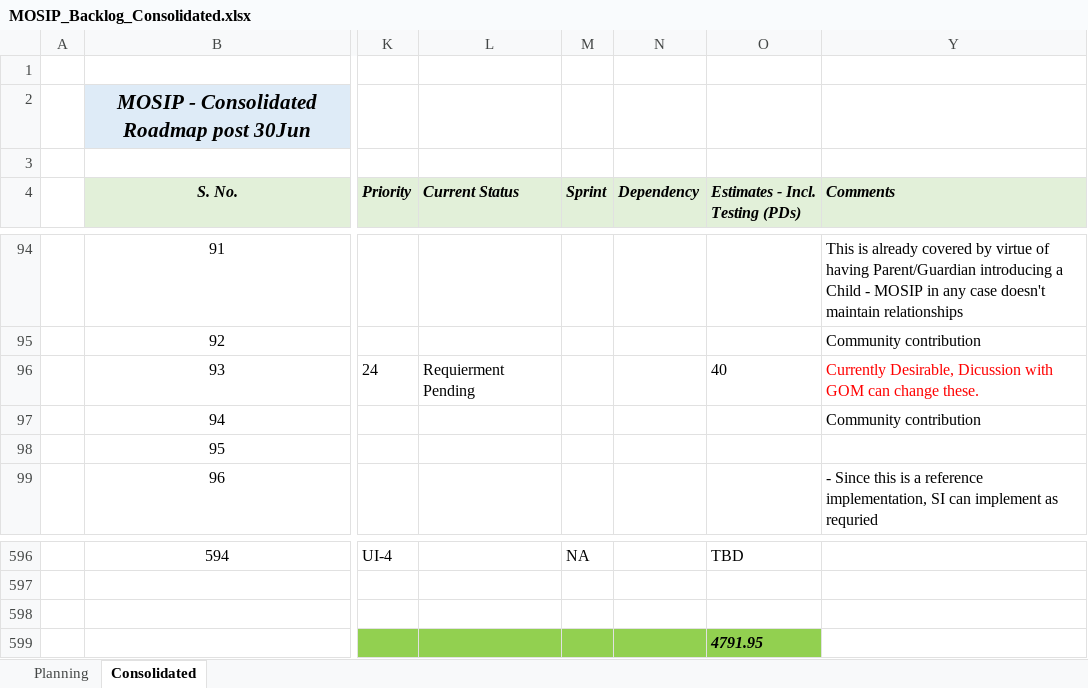
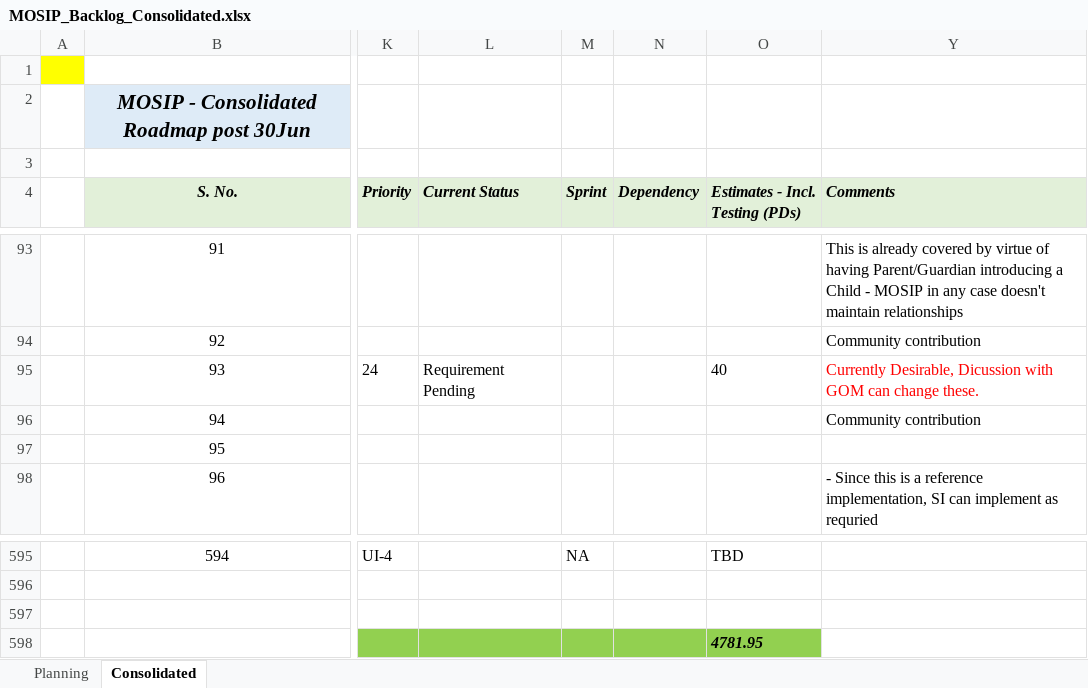
Before and after one commit to ssenmosip/mosip-temp-documentation, an Excel workbook: _files/requirements/MOSIP_Backlog_Consolidated.xlsx, sheet Consolidated, drawn as a sheet; only a part is shown, gaps mark what is left out; values as stored, in another font and other column widths than the file's, no borders; addresses are those after the commit; the diff covers the shown part only; the diff names each change by its address in the sheet, - before the commit and + after, or states it on an @@ line.

```diff
--- a/_files/requirements/MOSIP_Backlog_Consolidated.xlsx (sheet Consolidated)
+++ b/_files/requirements/MOSIP_Backlog_Consolidated.xlsx (sheet Consolidated)
-A1 fill: none
+A1 fill: #FFFF00
-L95 (Current Status): Requierment Pending
+L95 (Current Status): Requirement Pending
-O598 (Estimates - Incl. Testing (PDs)): 4791.95
+O598 (Estimates - Incl. Testing (PDs)): 4781.95
```
Also changed, not shown: 1 removed row and 30 edited cells elsewhere in this sheet, formulas that keep their value, hidden cells.
